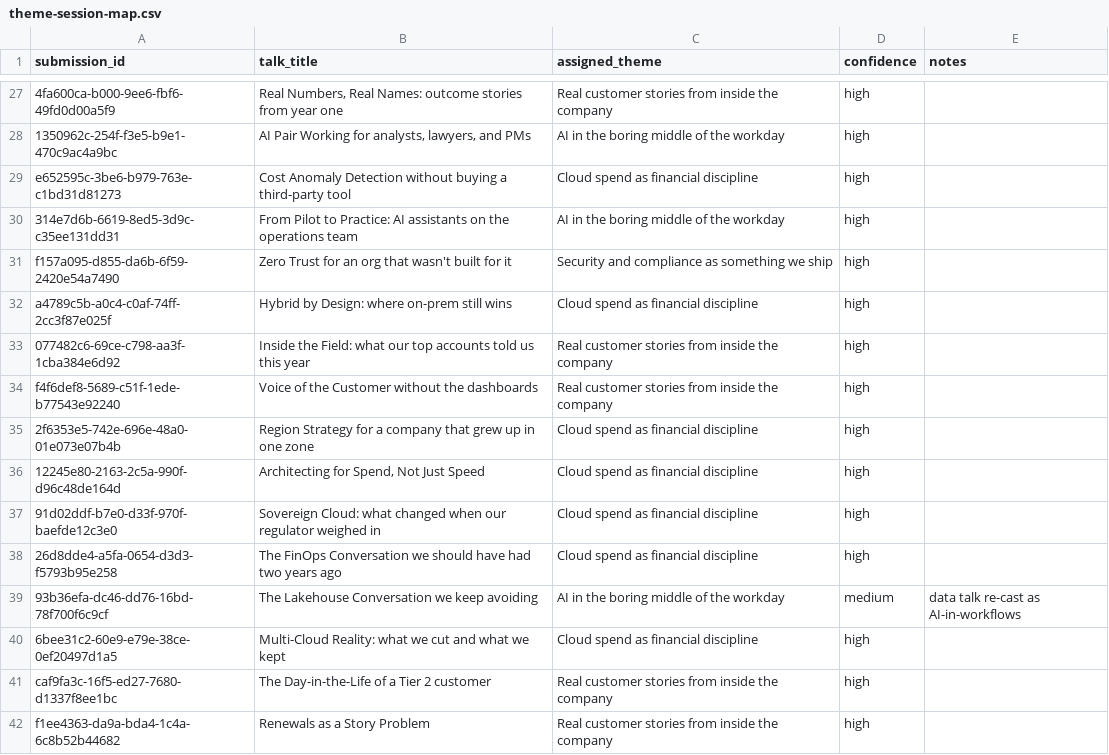
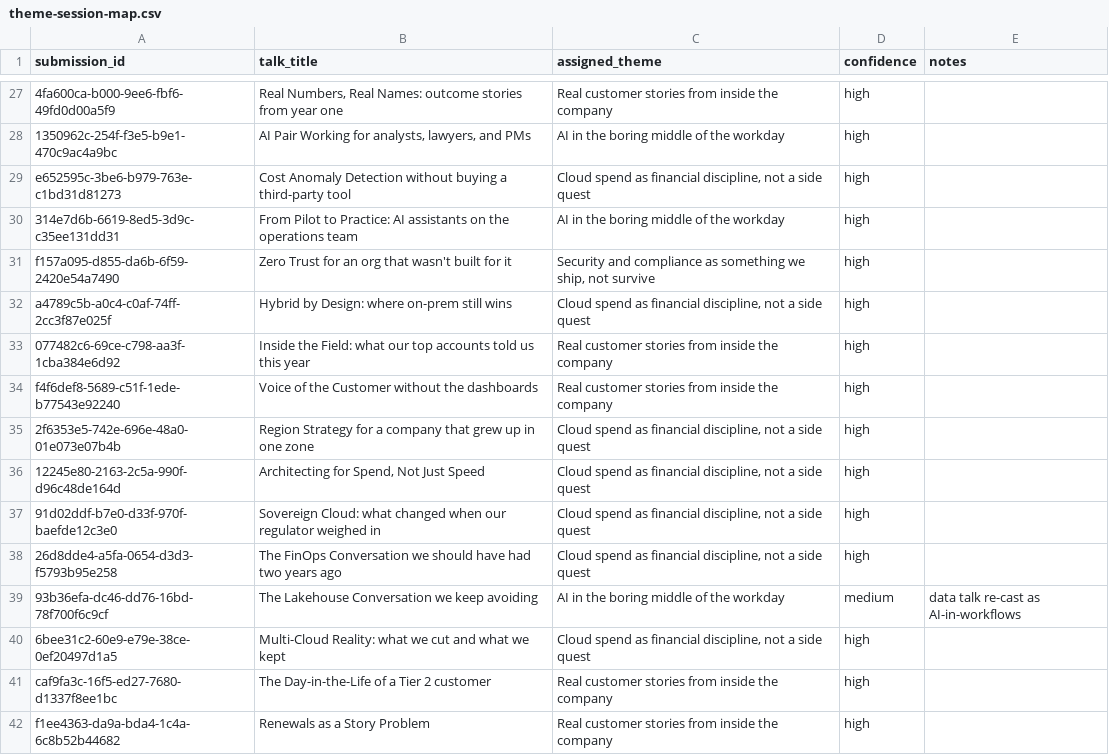
Before and after one commit to stephschofield/isd-vscode-training, a CSV file: session-two/solutions/theme-session-map.csv, drawn as a sheet; only a part is shown, gaps mark what is left out; the diff covers the shown part only; the diff names each change by its address in the sheet, - before the commit and + after, or states it on an @@ line.

Commit message:
fix(solutions): align CSV assigned_theme values with full themes.md headings (PR #4)

```diff
--- a/session-two/solutions/theme-session-map.csv
+++ b/session-two/solutions/theme-session-map.csv
-C29 (assigned_theme): Cloud spend as financial discipline
+C29 (assigned_theme): Cloud spend as financial discipline, not a side quest
-C31 (assigned_theme): …something we ship
+C31 (assigned_theme): …something we ship, not survive
-C32 (assigned_theme): Cloud spend as financial discipline
+C32 (assigned_theme): Cloud spend as financial discipline, not a side quest
-C35:C38 (assigned_theme): Cloud spend as financial discipline
+C35:C38 (assigned_theme): Cloud spend as financial discipline, not a side quest
-C40 (assigned_theme): Cloud spend as financial discipline
+C40 (assigned_theme): Cloud spend as financial discipline, not a side quest
```
Also changed, not shown: 52 edited cells elsewhere in this file.
